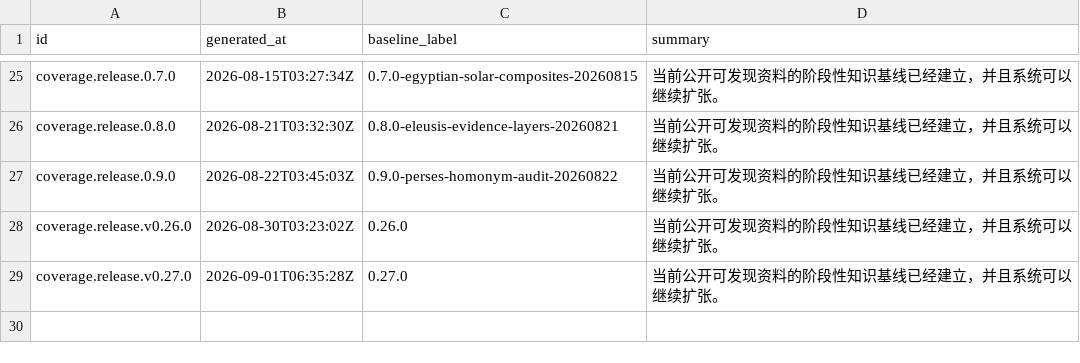
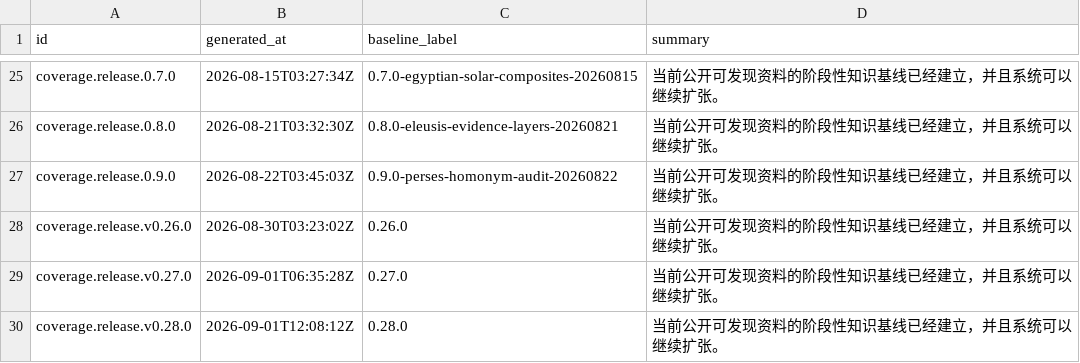
Before and after one commit to darenyew7527/world-mythology-system, a CSV file: exports/csv/coverage_reports.csv, drawn as a sheet; only a part is shown, gaps mark what is left out.

```diff
--- a/exports/csv/coverage_reports.csv
+++ b/exports/csv/coverage_reports.csv
@@ -29 +29,2 @@ coverage.release.v0.26.0,2026-08-30T03:23:02Z,0.26.0,当前公开可发现资料
 coverage.release.v0.27.0,2026-09-01T06:35:28Z,0.27.0,当前公开可发现资料的阶段性知识基线已经建立，并且系统可以继续扩张。
+coverage.release.v0.28.0,2026-09-01T12:08:12Z,0.28.0,当前公开可发现资料的阶段性知识基线已经建立，并且系统可以继续扩张。
```
Also changed, not shown: exports/csv/coverage_metrics.csv, exports/csv/dataset_releases.csv, 36 other files.
